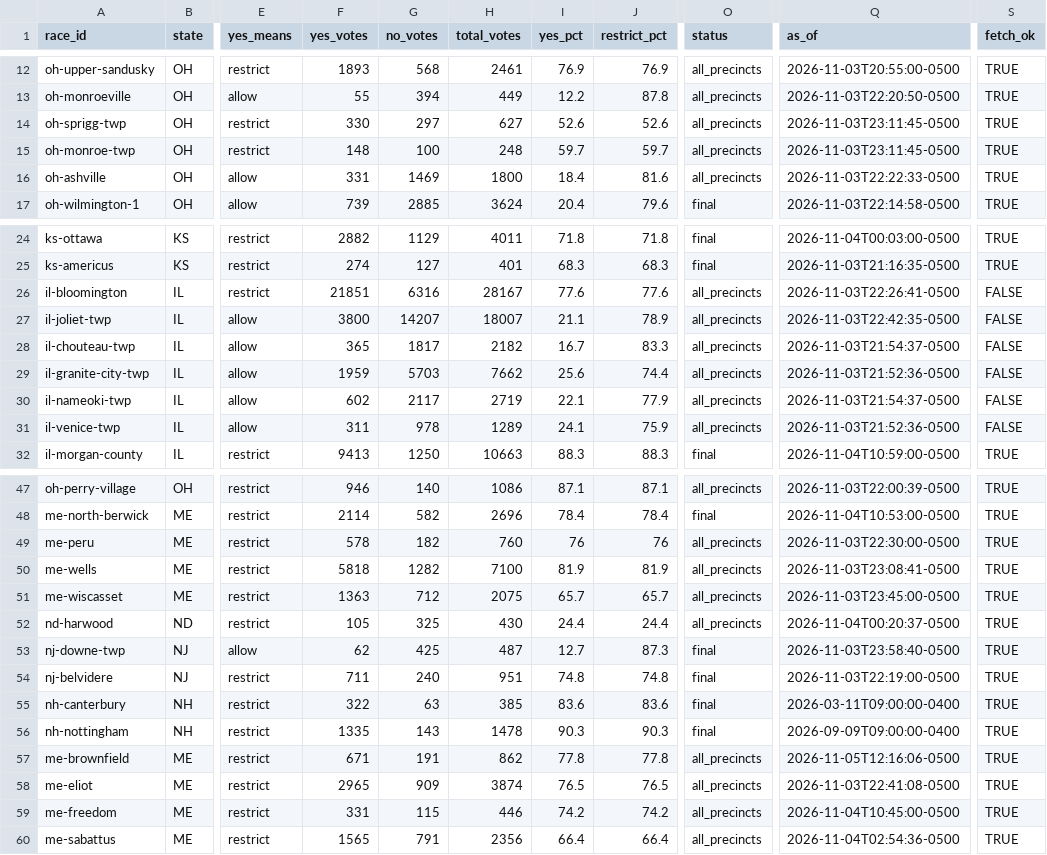
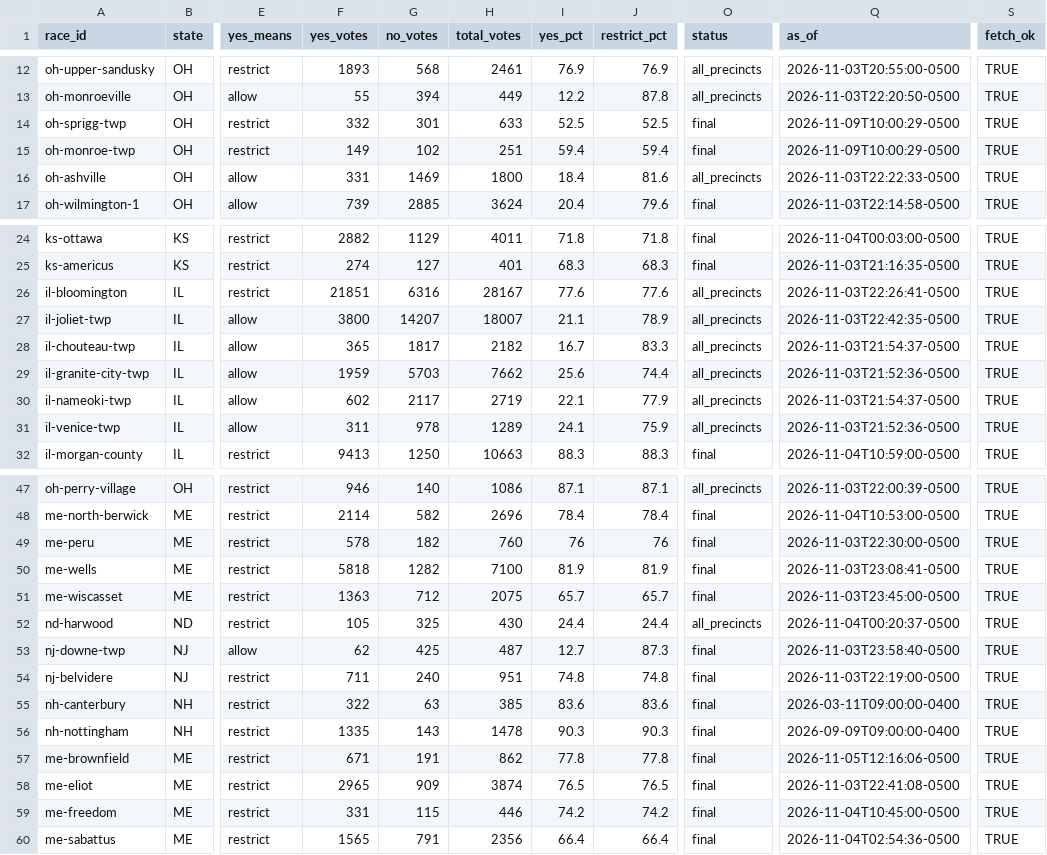
Before and after one commit to alexlundry/data_center_ballot_tracker, a CSV file: site/data/results.csv, drawn as a sheet; only a part is shown, gaps mark what is left out; the diff names each change by its address in the sheet, - before the commit and + after, or states it on an @@ line.

Commit message:
results 2026-11-10T14:22Z

```diff
--- a/site/data/results.csv
+++ b/site/data/results.csv
-F14 (yes_votes): 330
+F14 (yes_votes): 332
-G14 (no_votes): 297
+G14 (no_votes): 301
-H14 (total_votes): 627
+H14 (total_votes): 633
-I14 (yes_pct): 52.6
+I14 (yes_pct): 52.5
-J14 (restrict_pct): 52.6
+J14 (restrict_pct): 52.5
-O14:O15 (status): all_precincts
+O14:O15 (status): final
-Q14:Q15 (as_of): 2026-11-03T23:11:45-0500
+Q14:Q15 (as_of): 2026-11-09T10:00:29-0500
-F15 (yes_votes): 148
+F15 (yes_votes): 149
-G15 (no_votes): 100
+G15 (no_votes): 102
-H15 (total_votes): 248
+H15 (total_votes): 251
-I15 (yes_pct): 59.7
+I15 (yes_pct): 59.4
-J15 (restrict_pct): 59.7
+J15 (restrict_pct): 59.4
-S26:S31 (fetch_ok): FALSE
+S26:S31 (fetch_ok): TRUE
-O49:O51 (status): all_precincts
+O49:O51 (status): final
-O57:O60 (status): all_precincts
+O57:O60 (status): final
```
Also changed, not shown: data/history.csv, 1 other file.
